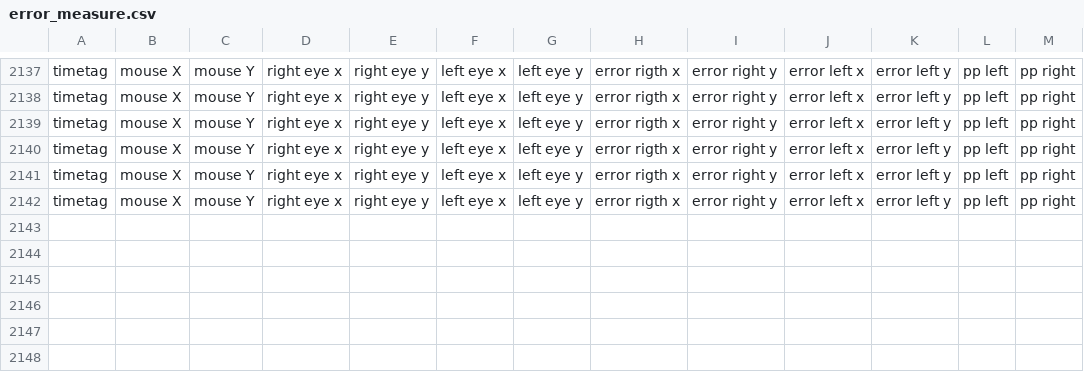
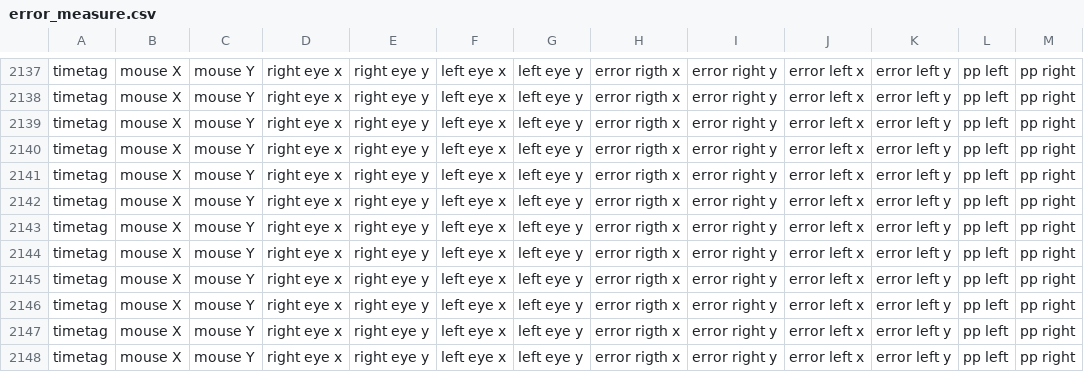
Before and after one commit to Visscher-Lab/FLAP, a CSV file: PRL Induction procedures/error_measure.csv, drawn as a sheet; only a part is shown, gaps mark what is left out.

```diff
--- a/PRL Induction procedures/error_measure.csv
+++ b/PRL Induction procedures/error_measure.csv
@@ -2142 +2142,7 @@ timetag,mouse X,mouse Y,right eye x,right eye y,left eye x,left eye y,error rigt
 timetag,mouse X,mouse Y,right eye x,right eye y,left eye x,left eye y,error rigth x,error right y,error left x,error left y,pp left,pp right
+timetag,mouse X,mouse Y,right eye x,right eye y,left eye x,left eye y,error rigth x,error right y,error left x,error left y,pp left,pp right
+timetag,mouse X,mouse Y,right eye x,right eye y,left eye x,left eye y,error rigth x,error right y,error left x,error left y,pp left,pp right
+timetag,mouse X,mouse Y,right eye x,right eye y,left eye x,left eye y,error rigth x,error right y,error left x,error left y,pp left,pp right
+timetag,mouse X,mouse Y,right eye x,right eye y,left eye x,left eye y,error rigth x,error right y,error left x,error left y,pp left,pp right
+timetag,mouse X,mouse Y,right eye x,right eye y,left eye x,left eye y,error rigth x,error right y,error left x,error left y,pp left,pp right
+timetag,mouse X,mouse Y,right eye x,right eye y,left eye x,left eye y,error rigth x,error right y,error left x,error left y,pp left,pp right
```
Also changed, not shown: PRL Induction procedures/pupil_size_cal.csv, PRL Induction procedures/pupil_size_cal_no_blink.csv, 29 other files.
